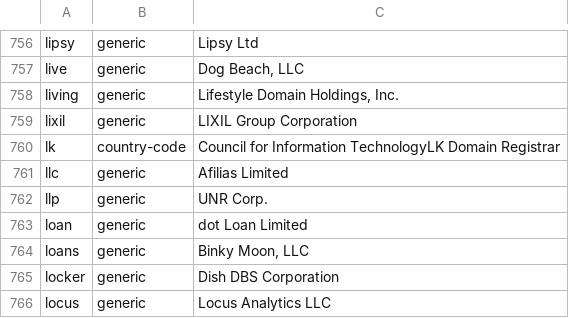
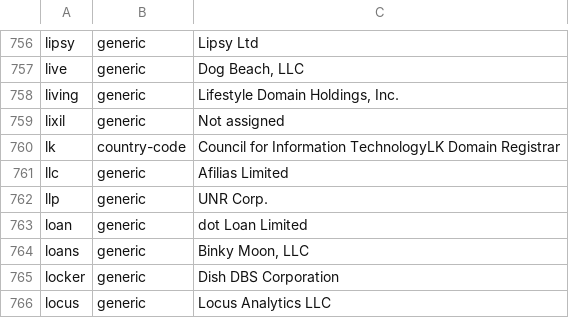
Before and after one commit to gh0stwizard/libeav, a CSV file: data/raw.csv, drawn as a sheet; only a part is shown, gaps mark what is left out.

```diff
--- a/data/raw.csv
+++ b/data/raw.csv
@@ -758,3 +758,3 @@
 "living","generic","Lifestyle Domain Holdings, Inc."
-"lixil","generic","LIXIL Group Corporation"
+"lixil","generic","Not assigned"
 "lk","country-code","Council for Information TechnologyLK Domain Registrar"
```
Also changed, not shown: data/punycode.csv, 1 other file.
